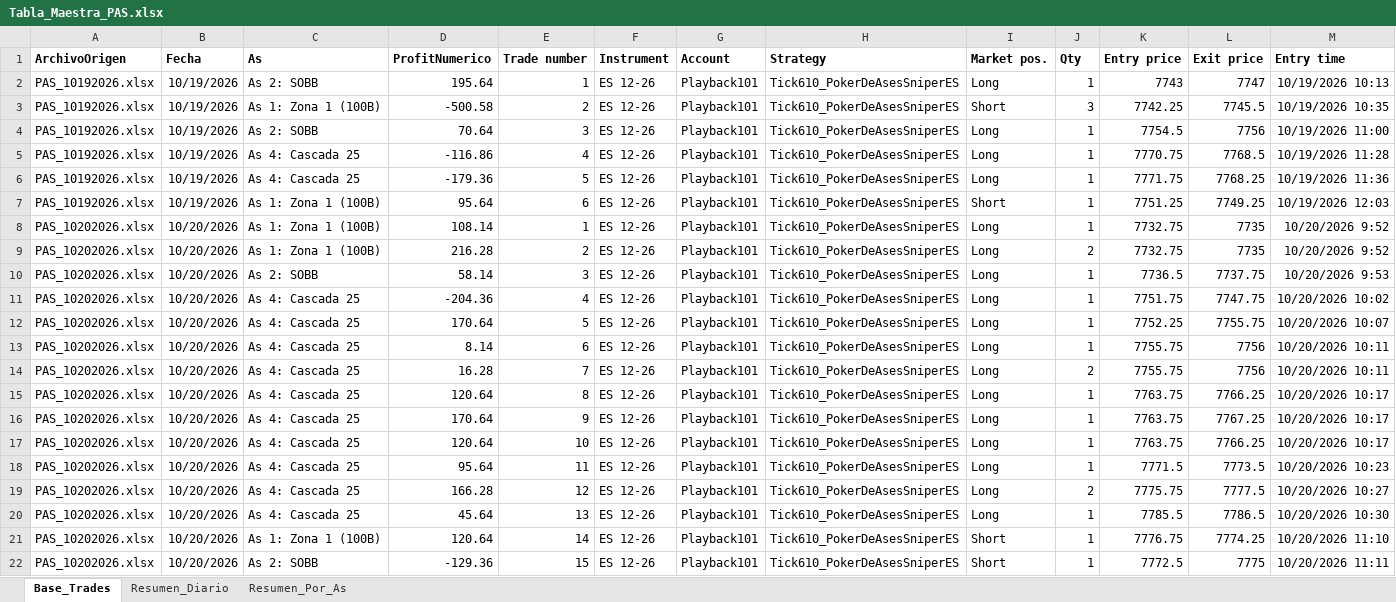
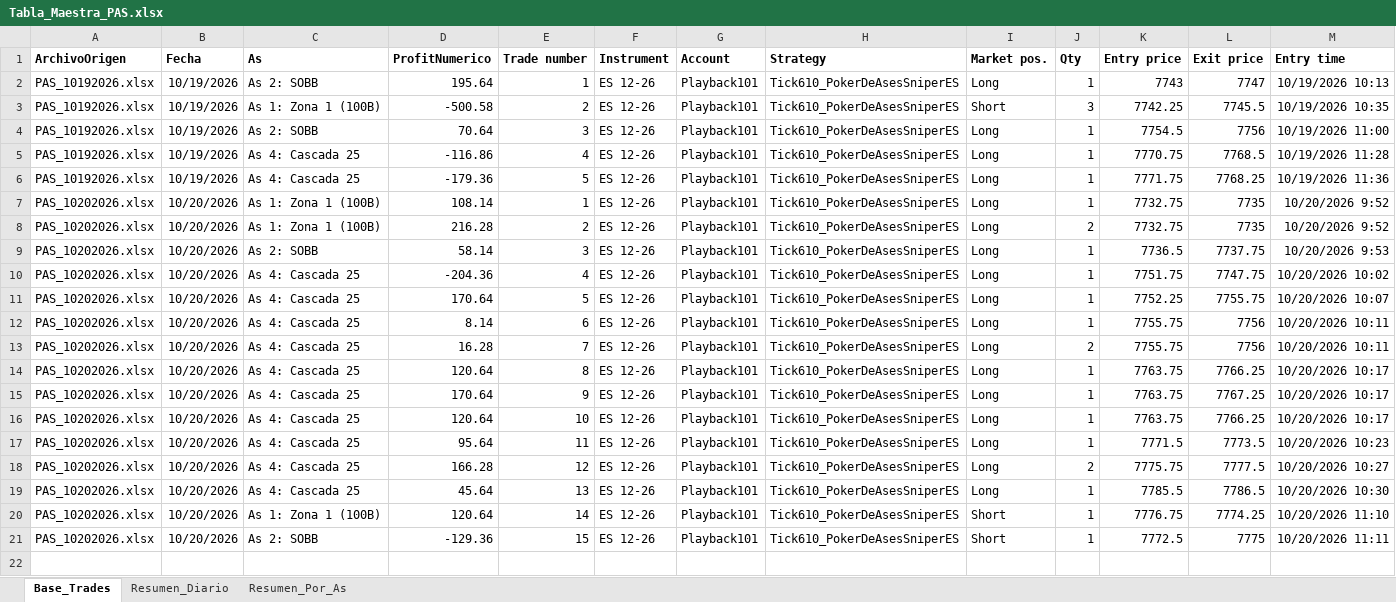
Before and after one commit to cvegabello/EstrategiasNT8, an Excel workbook: ReportesTrades/PokerDeAses/Tabla_Maestra_PAS.xlsx, sheet Base_Trades, drawn as a sheet; only a part is shown; values as stored, in another font and other column widths than the file's, no borders; rows hold the shown columns only; the diff names each change by its address in the sheet, - before the commit and + after, or states it on an @@ line.

Commit message:
docs(reports): Consolidado oficial PAS actualizado con resultado real 10/19 (v7.5)

```diff
--- a/ReportesTrades/PokerDeAses/Tabla_Maestra_PAS.xlsx (sheet Base_Trades)
+++ b/ReportesTrades/PokerDeAses/Tabla_Maestra_PAS.xlsx (sheet Base_Trades)
-row 7: PAS_10192026.xlsx | 10/19/2026 | As 1: Zona 1 (100B) | 95.64 | 6 | ES 12-26 | Playback101 | Tick610_PokerDeAsesSniperES | Short | 1 | 7751.25 | 7749.25 | 10/19/2026 12:03
```
Also changed, not shown: sheet Resumen_Diario, sheet Resumen_Por_As, ReportesTrades/PokerDeAses/PAS_10192026.xlsx, 1 other file.
